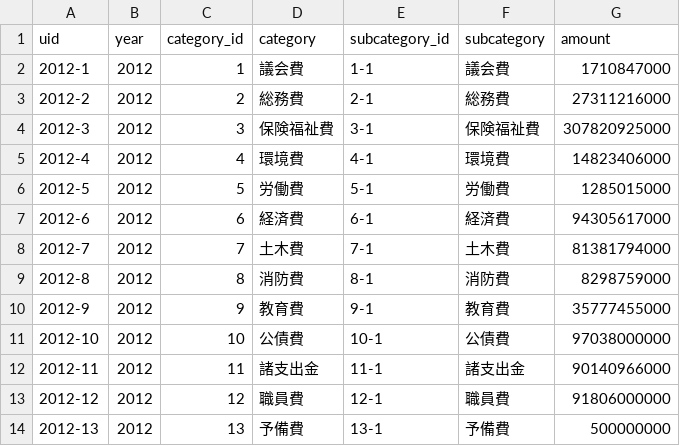
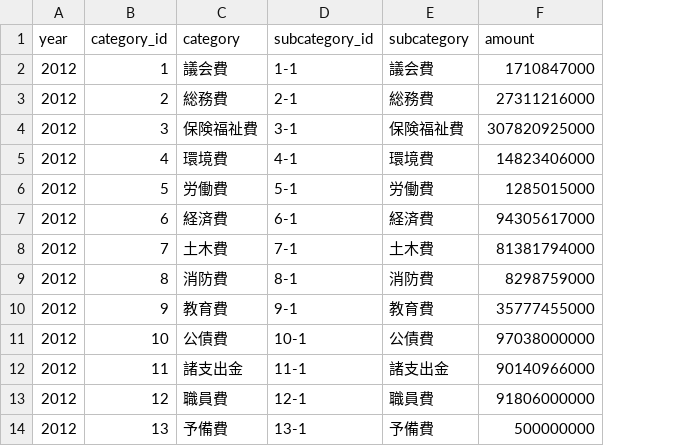
Before and after one commit to sapporospending/sapporospending.github.com, a CSV file: sapporo_budget.csv, drawn as a sheet; the diff names each change by its address in the sheet, - before the commit and + after, or states it on an @@ line.

Commit message:
delete uid
subcategory_id is already unique.

```diff
--- a/sapporo_budget.csv
+++ b/sapporo_budget.csv
-column A (uid), rows 2-14: 2012-1 | 2012-2 | 2012-3 | 2012-4 | 2012-5 | 2012-6 | 2012-7 | 2012-8 | 2012-9 | 2012-10 | 2012-11 | 2012-12 | 2012-13
```
